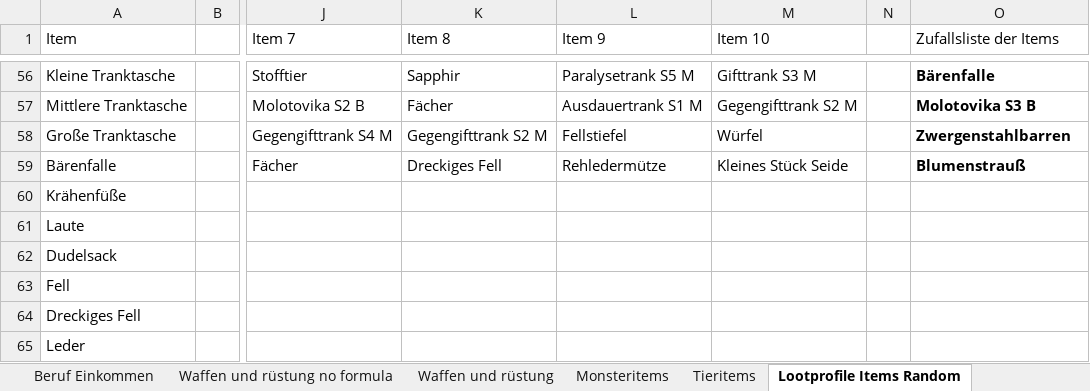
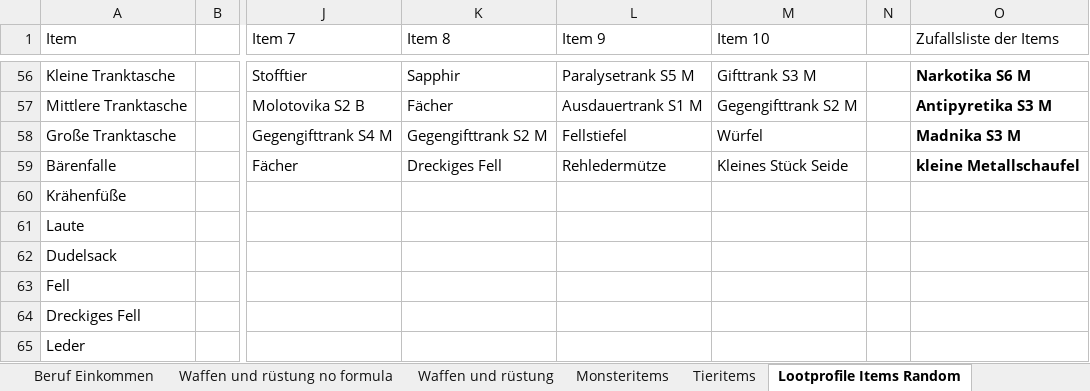
Before and after one commit to SValv/Orbis, an Excel workbook: Container/Data/MiscItemListe.xlsx, sheet Lootprofile Items Random, drawn as a sheet; only a part is shown, gaps mark what is left out; values as stored, in another font and other column widths than the file's, no borders; the diff covers the shown part only; the diff names each change by its address in the sheet, - before the commit and + after, or states it on an @@ line.

```diff
--- a/Container/Data/MiscItemListe.xlsx (sheet Lootprofile Items Random)
+++ b/Container/Data/MiscItemListe.xlsx (sheet Lootprofile Items Random)
-O56 (Zufallsliste der Items): Bärenfalle
+O56 (Zufallsliste der Items): Narkotika S6 M
-O57 (Zufallsliste der Items): Molotovika S3 B
+O57 (Zufallsliste der Items): Antipyretika S3 M
-O58 (Zufallsliste der Items): Zwergenstahlbarren
+O58 (Zufallsliste der Items): Madnika S3 M
-O59 (Zufallsliste der Items): Blumenstrauß
+O59 (Zufallsliste der Items): kleine Metallschaufel
```
Also changed, not shown: 54 edited cells elsewhere in this sheet, sheet Alle Gegenstände, OrbisGame/Container/Data/MiscItemListe.xlsx, 4 other files.
